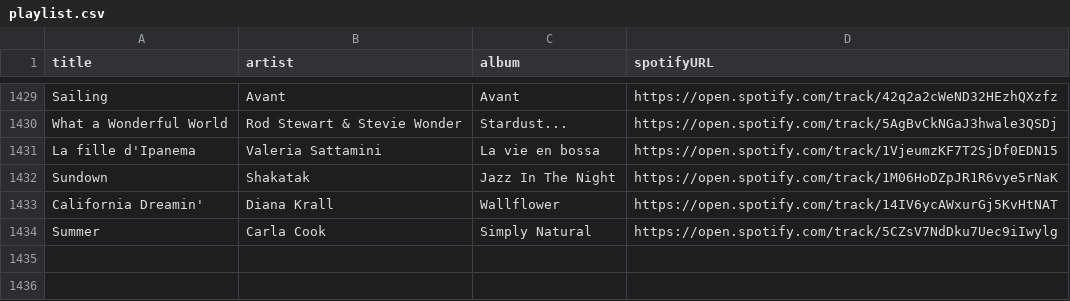
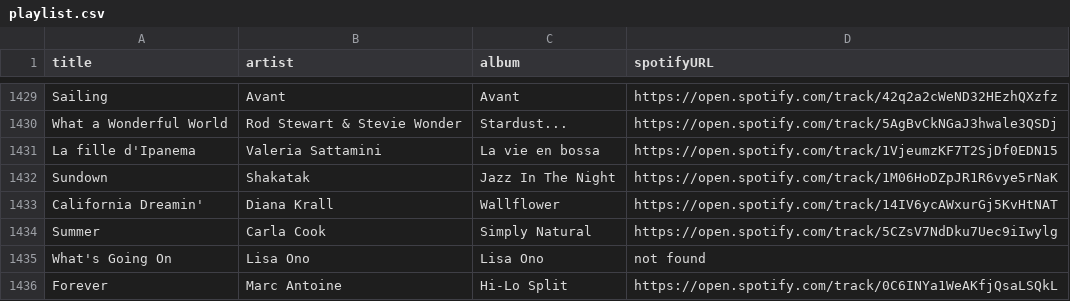
Before and after one commit to albertollamaso/best-bossa-nova-and-jazz-playlist, a CSV file: playlist.csv, drawn as a sheet; only a part is shown, gaps mark what is left out; the diff names each change by its address in the sheet, - before the commit and + after, or states it on an @@ line.

```diff
--- a/playlist.csv
+++ b/playlist.csv
+row 1435: What's Going On | Lisa Ono | Lisa Ono | not found
+row 1436: Forever | Marc Antoine | Hi-Lo Split | https://open.spotify.com/track/0C6INYa1WeAKfjQsaLSQkL
```
Also changed, not shown: 1 other file.
